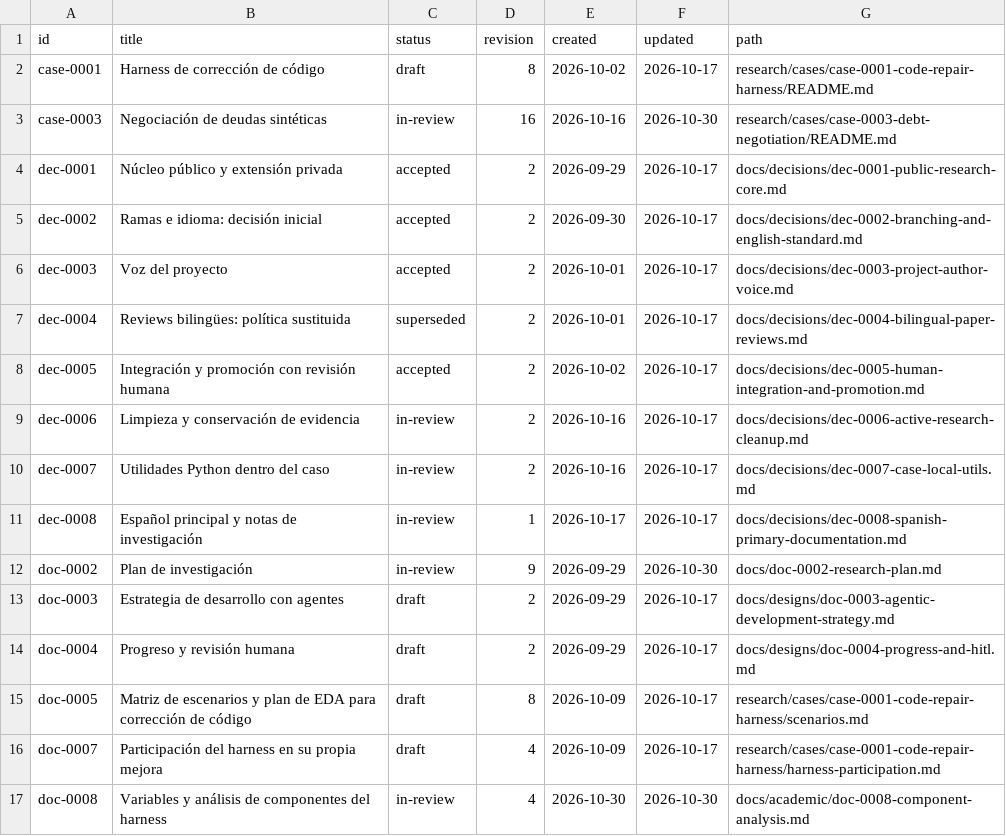
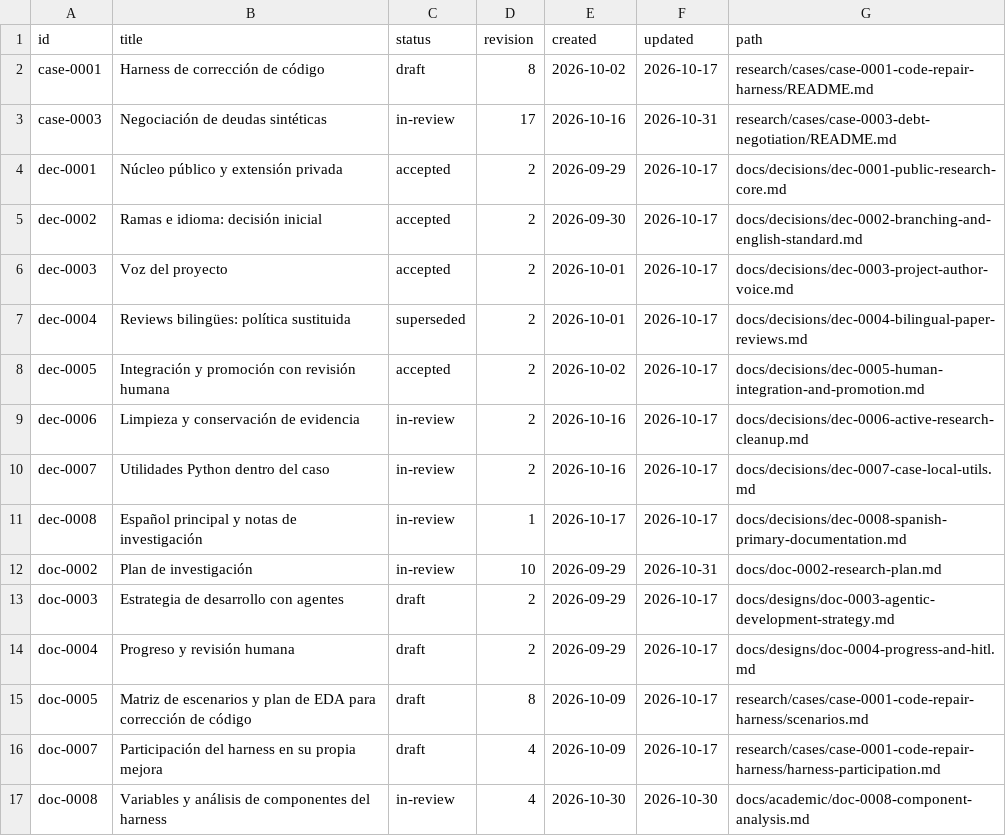
Before and after one commit to jairzinhosantos/thinking-harness, a CSV file: docs/catalog.csv, drawn as a sheet; only a part is shown.

```diff
--- a/docs/catalog.csv
+++ b/docs/catalog.csv
@@ -2,3 +2,3 @@ id,title,status,revision,created,updated,path
 case-0001,Harness de corrección de código,draft,8,2026-10-02,2026-10-17,research/cases/case-0001-code-repair-harness/README.md
-case-0003,Negociación de deudas sintéticas,in-review,16,2026-10-16,2026-10-30,research/cases/case-0003-debt-negotiation/README.md
+case-0003,Negociación de deudas sintéticas,in-review,17,2026-10-16,2026-10-31,research/cases/case-0003-debt-negotiation/README.md
 dec-0001,Núcleo público y extensión privada,accepted,2,2026-09-29,2026-10-17,docs/decisions/dec-0001-public-research-core.md
@@ -11,3 +11,3 @@ dec-0007,Utilidades Python dentro del caso,in-review,2,2026-10-16,2026-10-17,doc
 dec-0008,Español principal y notas de investigación,in-review,1,2026-10-17,2026-10-17,docs/decisions/dec-0008-spanish-primary-documentation.md
-doc-0002,Plan de investigación,in-review,9,2026-09-29,2026-10-30,docs/doc-0002-research-plan.md
+doc-0002,Plan de investigación,in-review,10,2026-09-29,2026-10-31,docs/doc-0002-research-plan.md
 doc-0003,Estrategia de desarrollo con agentes,draft,2,2026-09-29,2026-10-17,docs/designs/doc-0003-agentic-development-strategy.md
```
Also changed, not shown: 25 other files.
